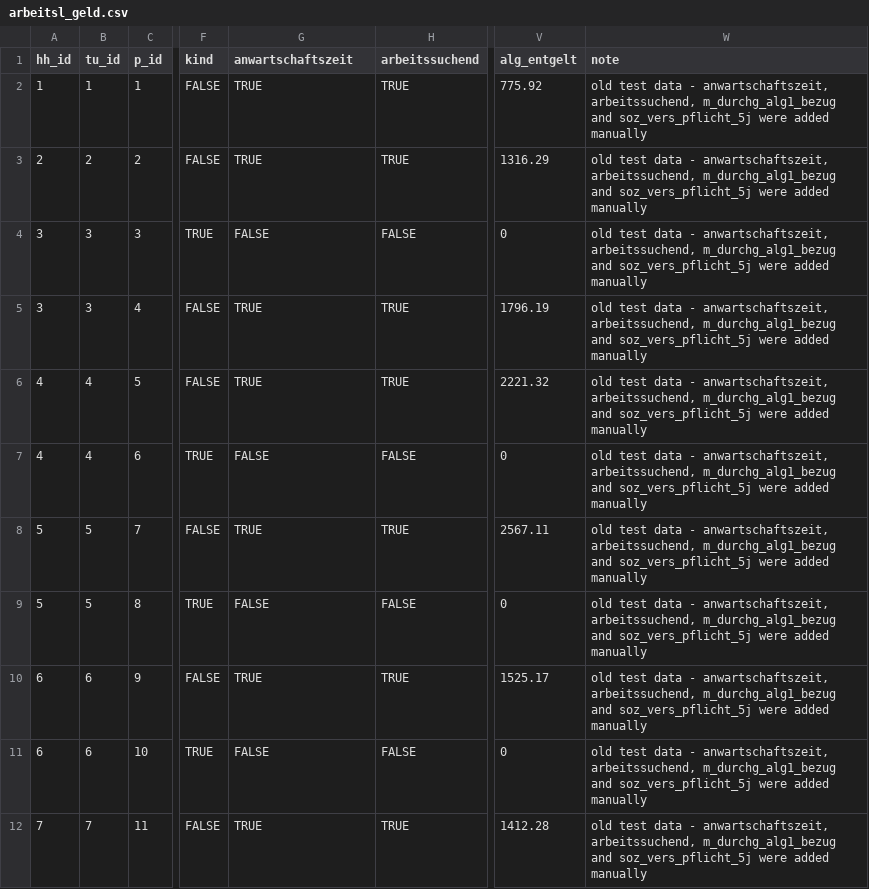
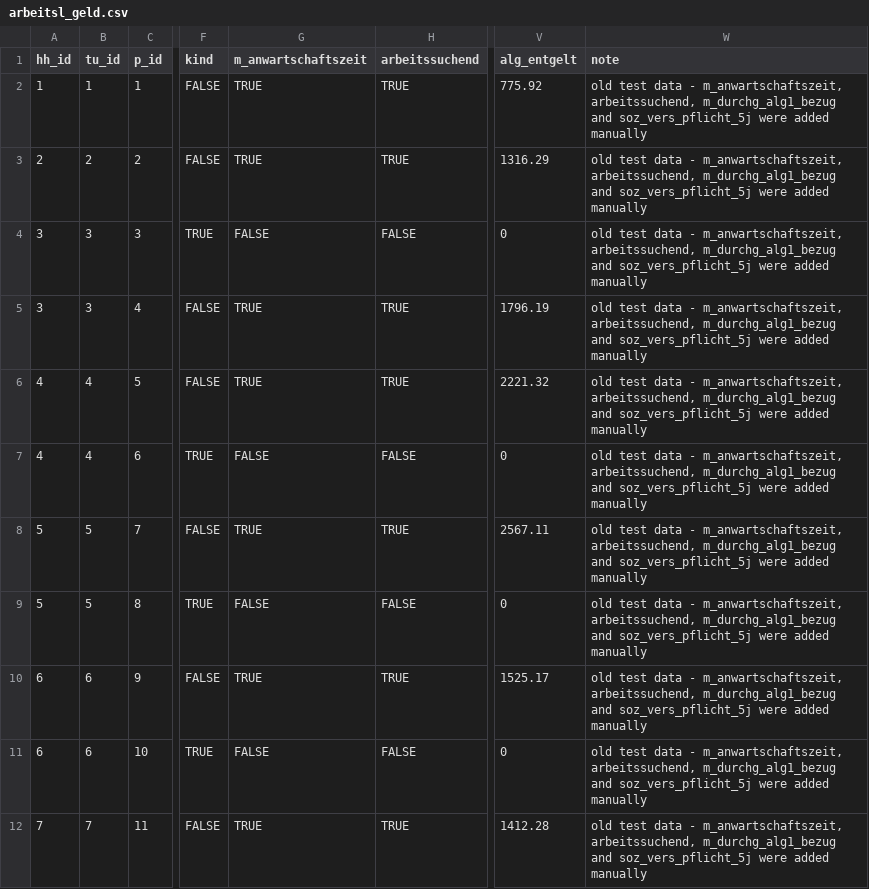
Before and after one commit to iza-institute-of-labor-economics/gettsim, a CSV file: src/_gettsim_tests/test_data/arbeitsl_geld.csv, drawn as a sheet; only a part is shown, gaps mark what is left out; the diff names each change by its address in the sheet, - before the commit and + after, or states it on an @@ line.

Commit message:
changed anwartschaftszeit to m_anwartschaftszeit

```diff
--- a/src/_gettsim_tests/test_data/arbeitsl_geld.csv
+++ b/src/_gettsim_tests/test_data/arbeitsl_geld.csv
-G1: anwartschaftszeit
+G1: m_anwartschaftszeit
-W2:W12 (note): …data - anwartschaftszeit, arbeitssuchend, m_durchg_alg1_bezug…
+W2:W12 (note): …data - m_anwartschaftszeit, arbeitssuchend, m_durchg_alg1_bezug…
```
Also changed, not shown: src/_gettsim_tests/test_data/full_taxes_and_transfers.csv, 6 other files.
